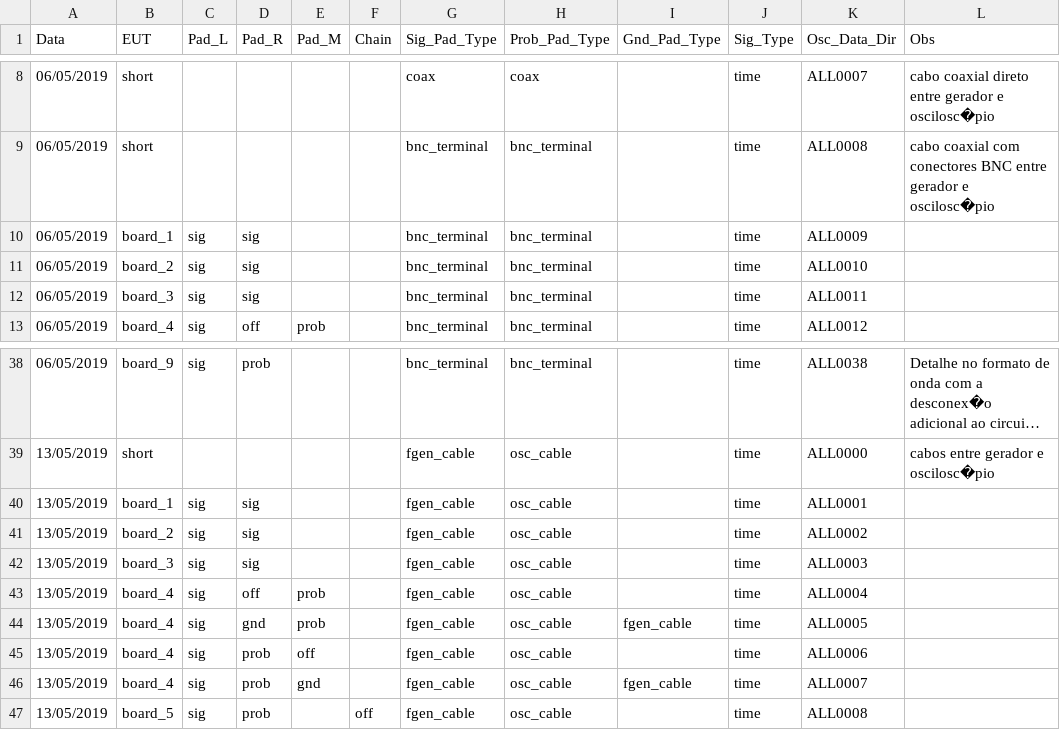
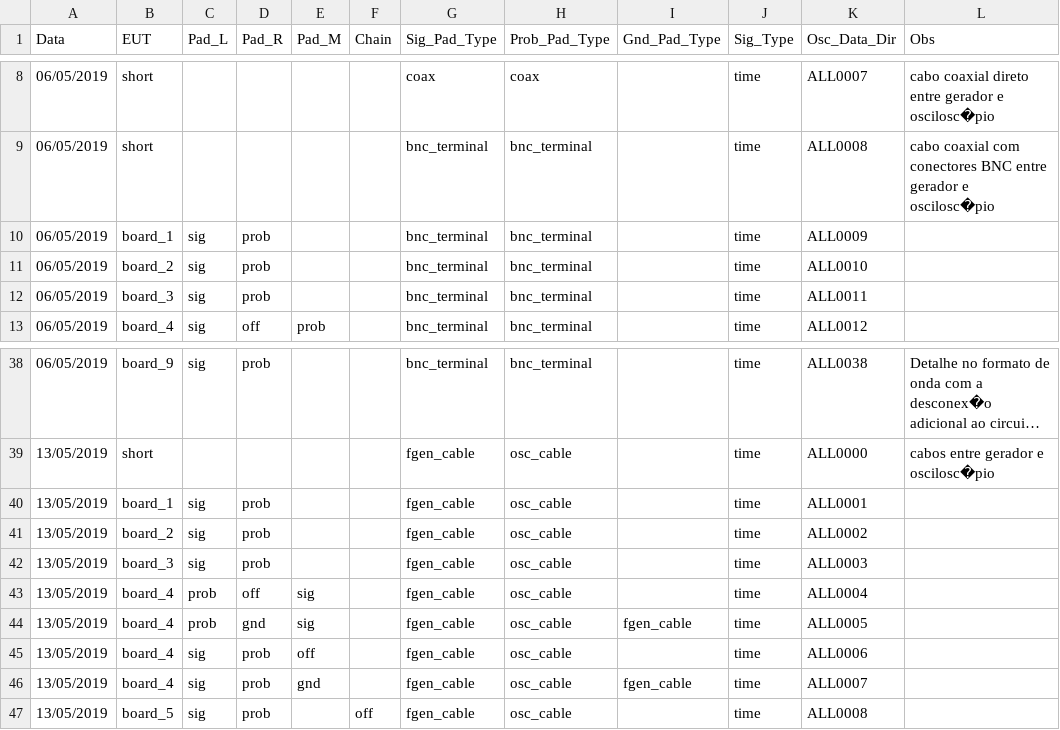
Before and after one commit to lsmanoel/CEM_2, a CSV file: CEM - 03.05 - Experiments.csv, drawn as a sheet; only a part is shown, gaps mark what is left out; long unchanged cells end in ….

```diff
--- a/CEM - 03.05 - Experiments.csv
+++ b/CEM - 03.05 - Experiments.csv
@@ -9,5 +9,5 @@ Data,EUT,Pad_L,Pad_R,Pad_M,Chain,Sig_Pad_Type,Prob_Pad_Type,Gnd_Pad_Type,Sig_Typ
 06/05/2019,short,,,,,bnc_terminal,bnc_terminal,,time,ALL0008,cabo coaxial com conectores BNC entre gerador e oscilosc�pio
-06/05/2019,board_1,sig,sig,,,bnc_terminal,bnc_terminal,,time,ALL0009,
-06/05/2019,board_2,sig,sig,,,bnc_terminal,bnc_terminal,,time,ALL0010,
-06/05/2019,board_3,sig,sig,,,bnc_terminal,bnc_terminal,,time,ALL0011,
+06/05/2019,board_1,sig,prob,,,bnc_terminal,bnc_terminal,,time,ALL0009,
+06/05/2019,board_2,sig,prob,,,bnc_terminal,bnc_terminal,,time,ALL0010,
+06/05/2019,board_3,sig,prob,,,bnc_terminal,bnc_terminal,,time,ALL0011,
 06/05/2019,board_4,sig,off,prob,,bnc_terminal,bnc_terminal,,time,ALL0012,
@@ -39,7 +39,7 @@ Data,EUT,Pad_L,Pad_R,Pad_M,Chain,Sig_Pad_Type,Prob_Pad_Type,Gnd_Pad_Type,Sig_Typ
 13/05/2019,short,,,,,fgen_cable,osc_cable,,time,ALL0000,cabos entre gerador e oscilosc�pio
-13/05/2019,board_1,sig,sig,,,fgen_cable,osc_cable,,time,ALL0001,
-13/05/2019,board_2,sig,sig,,,fgen_cable,osc_cable,,time,ALL0002,
-13/05/2019,board_3,sig,sig,,,fgen_cable,osc_cable,,time,ALL0003,
-13/05/2019,board_4,sig,off,prob,,fgen_cable,osc_cable,,time,ALL0004,
-13/05/2019,board_4,sig,gnd,prob,,fgen_cable,osc_cable,fgen_cable,time,ALL0005,
+13/05/2019,board_1,sig,prob,,,fgen_cable,osc_cable,,time,ALL0001,
+13/05/2019,board_2,sig,prob,,,fgen_cable,osc_cable,,time,ALL0002,
+13/05/2019,board_3,sig,prob,,,fgen_cable,osc_cable,,time,ALL0003,
+13/05/2019,board_4,prob,off,sig,,fgen_cable,osc_cable,,time,ALL0004,
+13/05/2019,board_4,prob,gnd,sig,,fgen_cable,osc_cable,fgen_cable,time,ALL0005,
 13/05/2019,board_4,sig,prob,off,,fgen_cable,osc_cable,,time,ALL0006,
```
Also changed, not shown: 2 other files.
